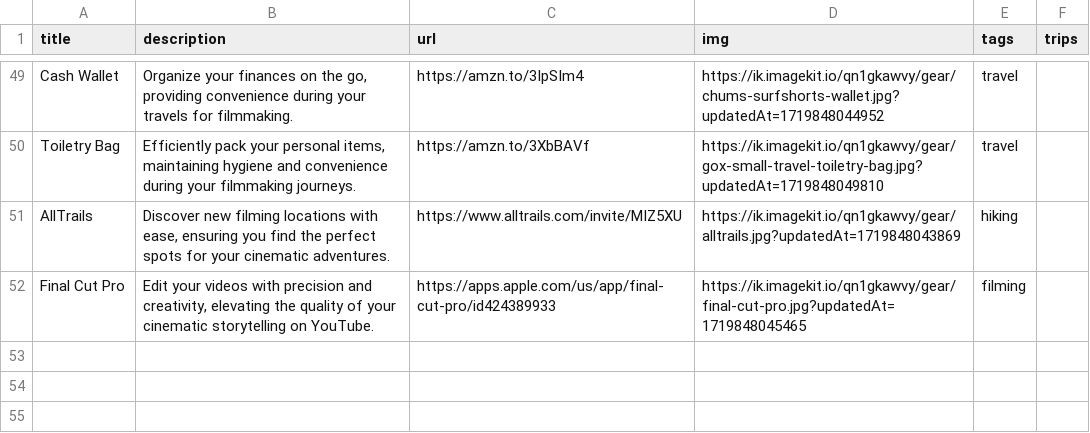
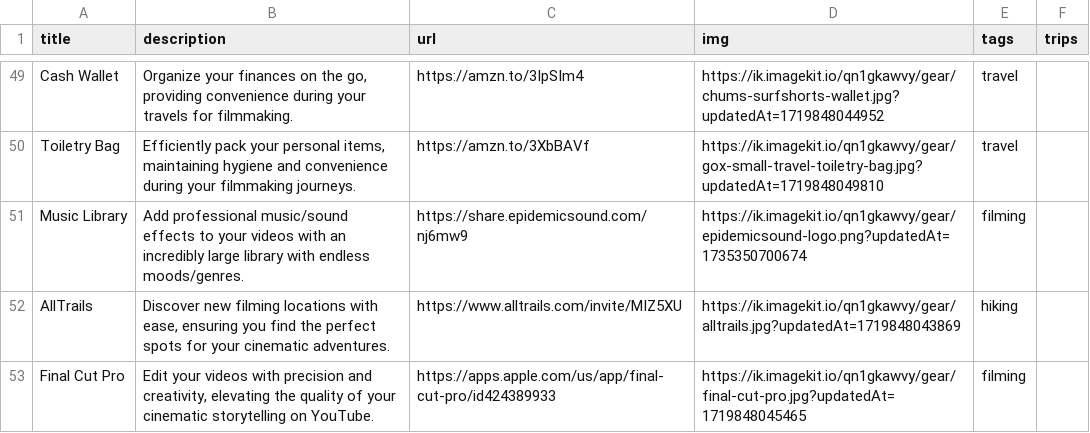
Before and after one commit to nicholaseager/nicholaseager.github.io, a CSV file: _data/gear.csv, drawn as a sheet; only a part is shown, gaps mark what is left out; the diff names each change by its address in the sheet, - before the commit and + after, or states it on an @@ line.

Commit message:
updating gear

```diff
--- a/_data/gear.csv
+++ b/_data/gear.csv
+row 51: Music Library | Add professional music/sound effects to your videos with an incredibly large library with endless moods/genres. | https://share.epidemicsound.com/nj6mw9 | https://ik.imagekit.io/qn1gkawvy/gear/epidemicsound-logo.png?updatedAt=1735350700674 | filming
```
